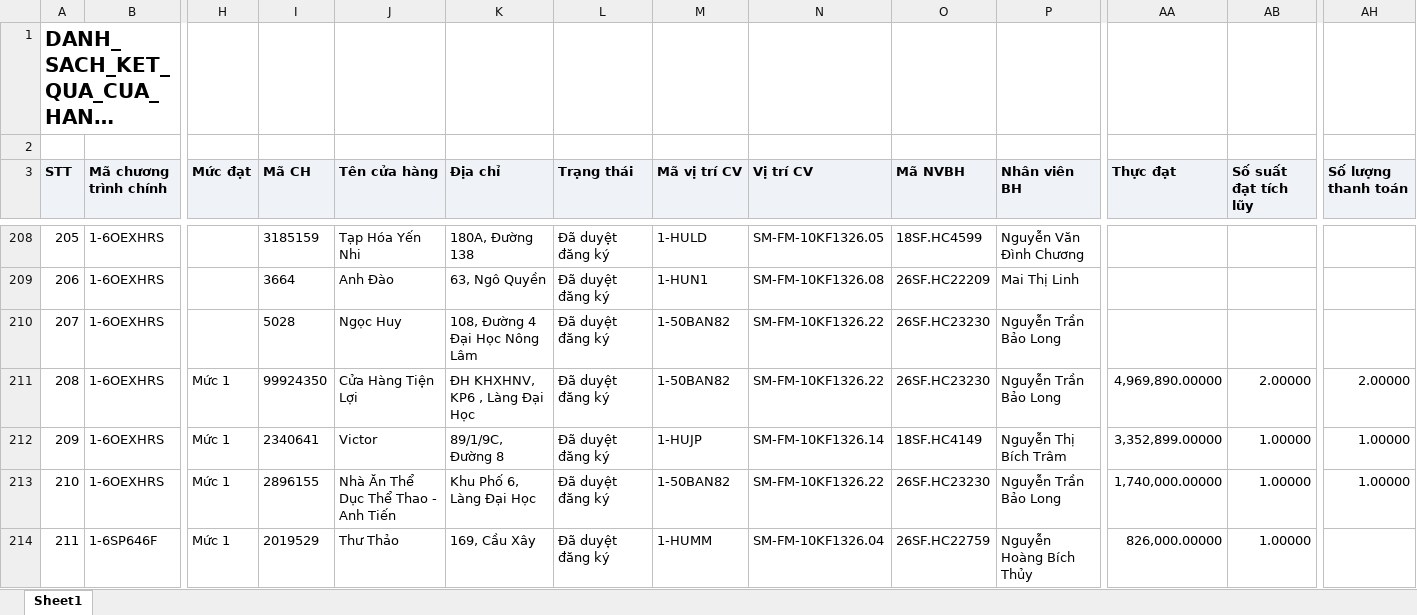
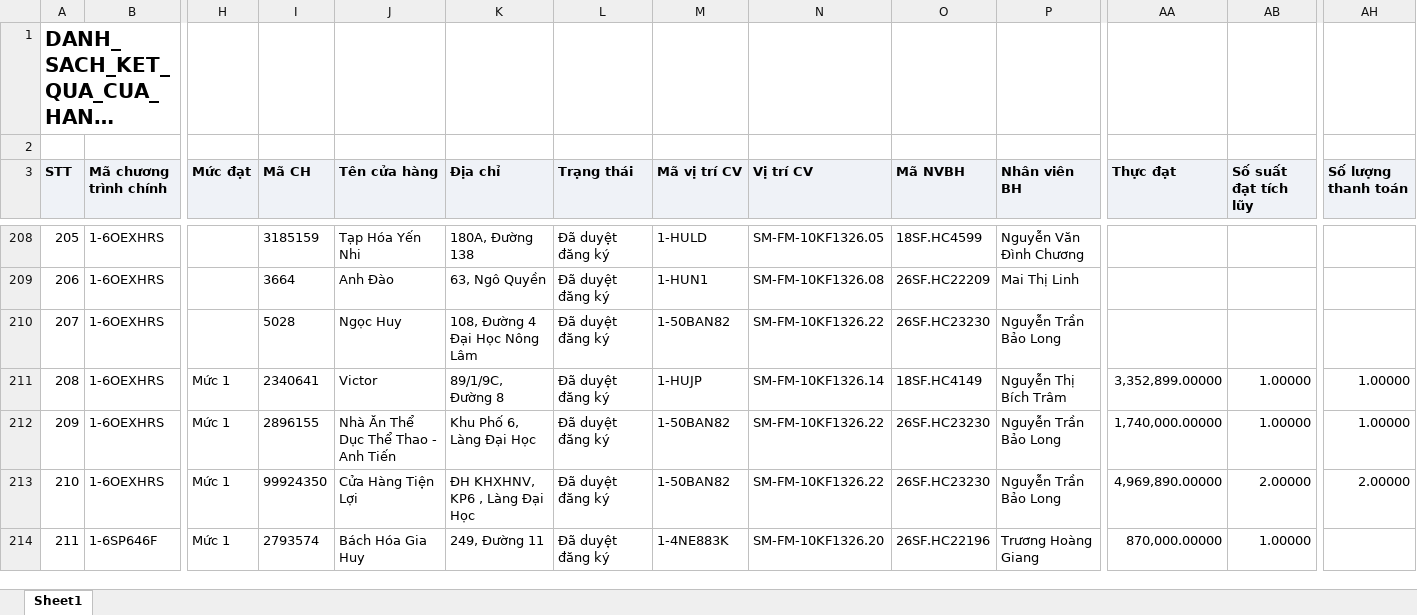
Before and after one commit to Tantt2026/Dashboard-Masan, an Excel workbook: data/Thang11/DANH_SACH_KET_QUA_CUA_HANG_THAM_GIA_CHUONG_TRINH.xlsx, sheet Sheet1, drawn as a sheet; only a part is shown, gaps mark what is left out; long unchanged cells end in …; values as stored, in another font and other column widths than the file's, no borders; the diff covers the shown part only; the diff names each change by its address in the sheet, - before the commit and + after, or states it on an @@ line.

```diff
--- a/data/Thang11/DANH_SACH_KET_QUA_CUA_HANG_THAM_GIA_CHUONG_TRINH.xlsx (sheet Sheet1)
+++ b/data/Thang11/DANH_SACH_KET_QUA_CUA_HANG_THAM_GIA_CHUONG_TRINH.xlsx (sheet Sheet1)
-I211 (Mã CH): 99924350
+I211 (Mã CH): 2340641
-J211 (Tên cửa hàng): Cửa Hàng Tiện Lợi
+J211 (Tên cửa hàng): Victor
-K211 (Địa chỉ): ĐH KHXHNV, KP6 , Làng Đại Học
+K211 (Địa chỉ): 89/1/9C, Đường 8
-M211 (Mã vị trí CV): 1-50BAN82
+M211 (Mã vị trí CV): 1-HUJP
-N211 (Vị trí CV): SM-FM-10KF1326.22
+N211 (Vị trí CV): SM-FM-10KF1326.14
-O211 (Mã NVBH): 26SF.HC23230
+O211 (Mã NVBH): 18SF.HC4149
-P211 (Nhân viên BH): Nguyễn Trần Bảo Long
+P211 (Nhân viên BH): Nguyễn Thị Bích Trâm
-AA211 (Thực đạt): 4,969,890.00000
+AA211 (Thực đạt): 3,352,899.00000
-AB211 (Số suất đạt tích lũy): 2.00000
+AB211 (Số suất đạt tích lũy): 1.00000
-AH211 (Số lượng thanh toán): 2.00000
+AH211 (Số lượng thanh toán): 1.00000
-I212 (Mã CH): 2340641
+I212 (Mã CH): 2896155
-J212 (Tên cửa hàng): Victor
+J212 (Tên cửa hàng): Nhà Ăn Thể Dục Thể Thao - Anh Tiến
-K212 (Địa chỉ): 89/1/9C, Đường 8
+K212 (Địa chỉ): Khu Phố 6, Làng Đại Học
-M212 (Mã vị trí CV): 1-HUJP
+M212 (Mã vị trí CV): 1-50BAN82
-N212 (Vị trí CV): SM-FM-10KF1326.14
+N212 (Vị trí CV): SM-FM-10KF1326.22
-O212 (Mã NVBH): 18SF.HC4149
+O212 (Mã NVBH): 26SF.HC23230
-P212 (Nhân viên BH): Nguyễn Thị Bích Trâm
+P212 (Nhân viên BH): Nguyễn Trần Bảo Long
-AA212 (Thực đạt): 3,352,899.00000
+AA212 (Thực đạt): 1,740,000.00000
-I213 (Mã CH): 2896155
+I213 (Mã CH): 99924350
-J213 (Tên cửa hàng): Nhà Ăn Thể Dục Thể Thao - Anh Tiến
+J213 (Tên cửa hàng): Cửa Hàng Tiện Lợi
-K213 (Địa chỉ): Khu Phố 6, Làng Đại Học
+K213 (Địa chỉ): ĐH KHXHNV, KP6 , Làng Đại Học
-AA213 (Thực đạt): 1,740,000.00000
+AA213 (Thực đạt): 4,969,890.00000
-AB213 (Số suất đạt tích lũy): 1.00000
+AB213 (Số suất đạt tích lũy): 2.00000
-AH213 (Số lượng thanh toán): 1.00000
+AH213 (Số lượng thanh toán): 2.00000
-I214 (Mã CH): 2019529
+I214 (Mã CH): 2793574
-J214 (Tên cửa hàng): Thư Thảo
+J214 (Tên cửa hàng): Bách Hóa Gia Huy
-K214 (Địa chỉ): 169, Cầu Xây
+K214 (Địa chỉ): 249, Đường 11
-M214 (Mã vị trí CV): 1-HUMM
+M214 (Mã vị trí CV): 1-4NE883K
-N214 (Vị trí CV): SM-FM-10KF1326.04
+N214 (Vị trí CV): SM-FM-10KF1326.20
-O214 (Mã NVBH): 26SF.HC22759
+O214 (Mã NVBH): 26SF.HC22196
-P214 (Nhân viên BH): Nguyễn Hoàng Bích Thủy
+P214 (Nhân viên BH): Trương Hoàng Giang
-AA214 (Thực đạt): 826,000.00000
+AA214 (Thực đạt): 870,000.00000
```
Also changed, not shown: 178 edited cells elsewhere in this sheet, data/Thang11/DanhSachLichViengTham.xlsx, data/Thang11/DanhSachXetBoHinhTrungBay.xlsx, 3 other files.
